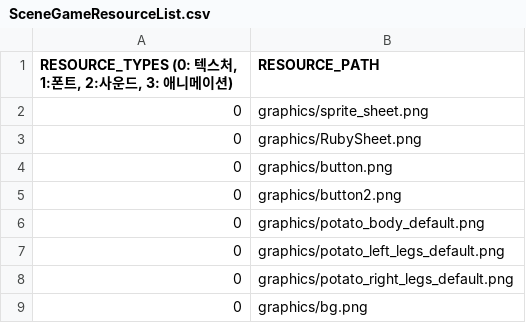
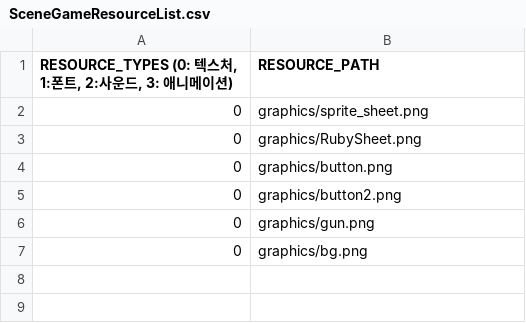
Before and after one commit to jack376/firstgame_project, a CSV file: FirstGame-bin/scripts/SceneGameResourceList.csv, drawn as a sheet.

Commit message:
플레이어 클래스를 캐릭터 클래스로 수정, 바디 애니메이션 최종 완성

```diff
--- a/FirstGame-bin/scripts/SceneGameResourceList.csv
+++ b/FirstGame-bin/scripts/SceneGameResourceList.csv
@@ -5,5 +5,3 @@
 0,graphics/button2.png
-0,graphics/potato_body_default.png
-0,graphics/potato_left_legs_default.png
-0,graphics/potato_right_legs_default.png
+0,graphics/gun.png
 0,graphics/bg.png
```
Also changed, not shown: 12 other files.
